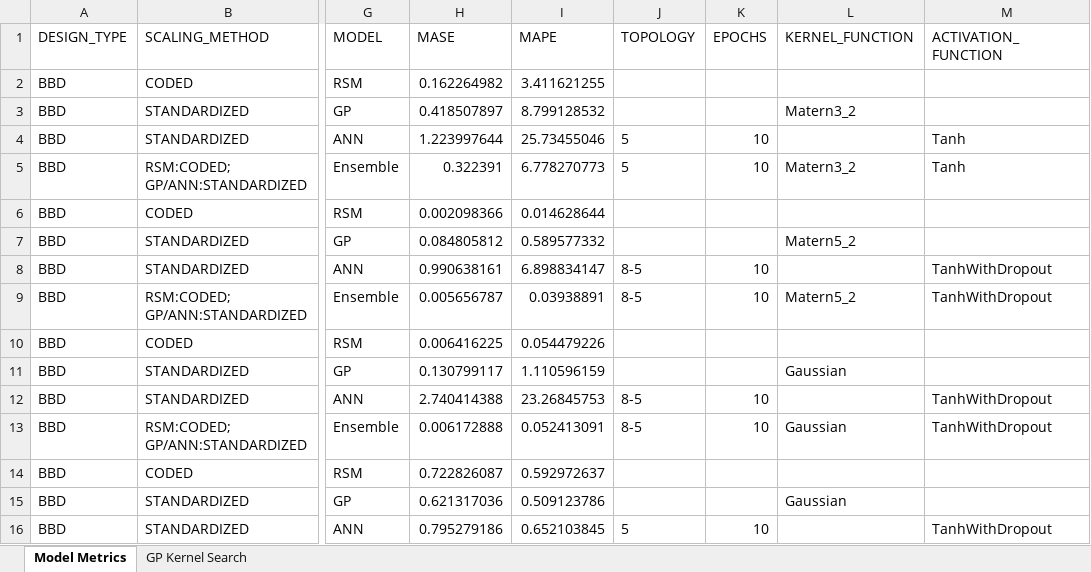
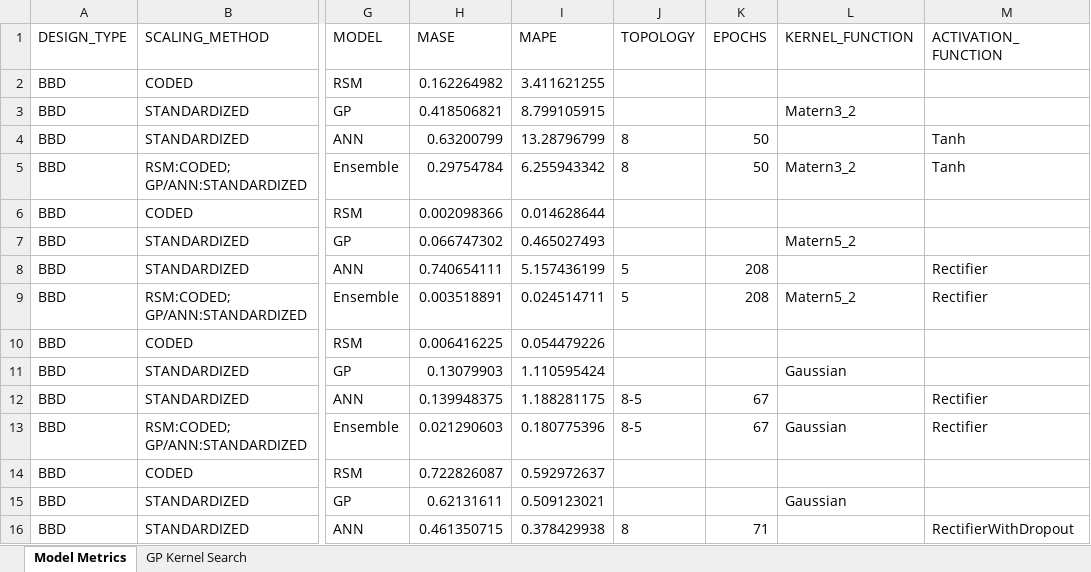
Before and after one commit to pajeeokoth/DOE_modeling, an Excel workbook: Metrics.xlsx, sheet Model Metrics, drawn as a sheet; only a part is shown, gaps mark what is left out; values as stored, in another font and other column widths than the file's, no borders; the diff covers the shown part only; the diff names each change by its address in the sheet, - before the commit and + after, or states it on an @@ line.

Commit message:
updated utils function

```diff
--- a/Metrics.xlsx (sheet Model Metrics)
+++ b/Metrics.xlsx (sheet Model Metrics)
-H3 (MASE): 0.418507897
+H3 (MASE): 0.418506821
-I3 (MAPE): 8.799128532
+I3 (MAPE): 8.799105915
-H4 (MASE): 1.223997644
+H4 (MASE): 0.63200799
-I4 (MAPE): 25.73455046
+I4 (MAPE): 13.28796799
-J4:J5 (TOPOLOGY): 5
+J4:J5 (TOPOLOGY): 8
-K4:K5 (EPOCHS): 10
+K4:K5 (EPOCHS): 50
-H5 (MASE): 0.322391
+H5 (MASE): 0.29754784
-I5 (MAPE): 6.778270773
+I5 (MAPE): 6.255943342
-H7 (MASE): 0.084805812
+H7 (MASE): 0.066747302
-I7 (MAPE): 0.589577332
+I7 (MAPE): 0.465027493
-H8 (MASE): 0.990638161
+H8 (MASE): 0.740654111
-I8 (MAPE): 6.898834147
+I8 (MAPE): 5.157436199
-J8:J9 (TOPOLOGY): 8-5
+J8:J9 (TOPOLOGY): 5
-K8:K9 (EPOCHS): 10
+K8:K9 (EPOCHS): 208
-M8:M9 (ACTIVATION_FUNCTION): TanhWithDropout
+M8:M9 (ACTIVATION_FUNCTION): Rectifier
-H9 (MASE): 0.005656787
+H9 (MASE): 0.003518891
-I9 (MAPE): 0.03938891
+I9 (MAPE): 0.024514711
-H11 (MASE): 0.130799117
+H11 (MASE): 0.13079903
-I11 (MAPE): 1.110596159
+I11 (MAPE): 1.110595424
-H12 (MASE): 2.740414388
+H12 (MASE): 0.139948375
-I12 (MAPE): 23.26845753
+I12 (MAPE): 1.188281175
-K12:K13 (EPOCHS): 10
+K12:K13 (EPOCHS): 67
-M12:M13 (ACTIVATION_FUNCTION): TanhWithDropout
+M12:M13 (ACTIVATION_FUNCTION): Rectifier
-H13 (MASE): 0.006172888
+H13 (MASE): 0.021290603
-I13 (MAPE): 0.052413091
+I13 (MAPE): 0.180775396
-H15 (MASE): 0.621317036
+H15 (MASE): 0.62131611
-I15 (MAPE): 0.509123786
+I15 (MAPE): 0.509123021
-H16 (MASE): 0.795279186
+H16 (MASE): 0.461350715
-I16 (MAPE): 0.652103845
+I16 (MAPE): 0.378429938
-J16 (TOPOLOGY): 5
+J16 (TOPOLOGY): 8
-K16 (EPOCHS): 10
+K16 (EPOCHS): 71
-M16 (ACTIVATION_FUNCTION): TanhWithDropout
+M16 (ACTIVATION_FUNCTION): RectifierWithDropout
```
Also changed, not shown: 36 added rows and 739 edited cells elsewhere in this sheet, sheet GP Kernel Search, 9 other files.
